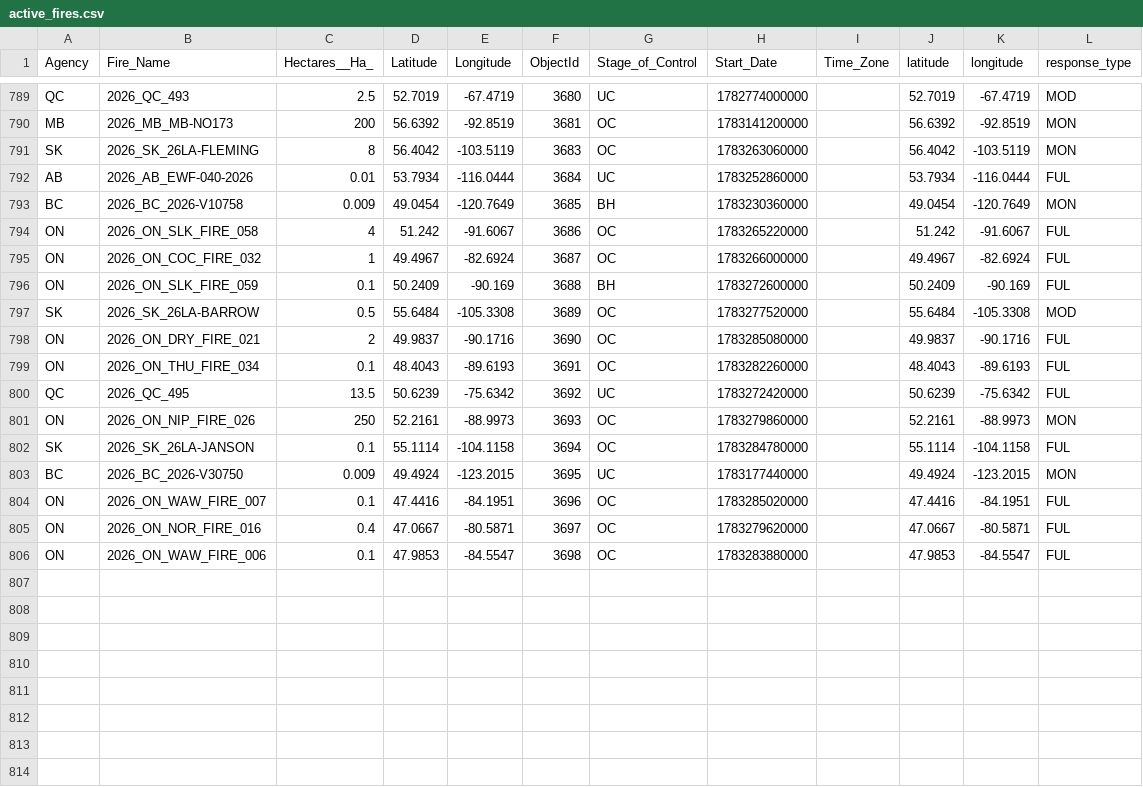
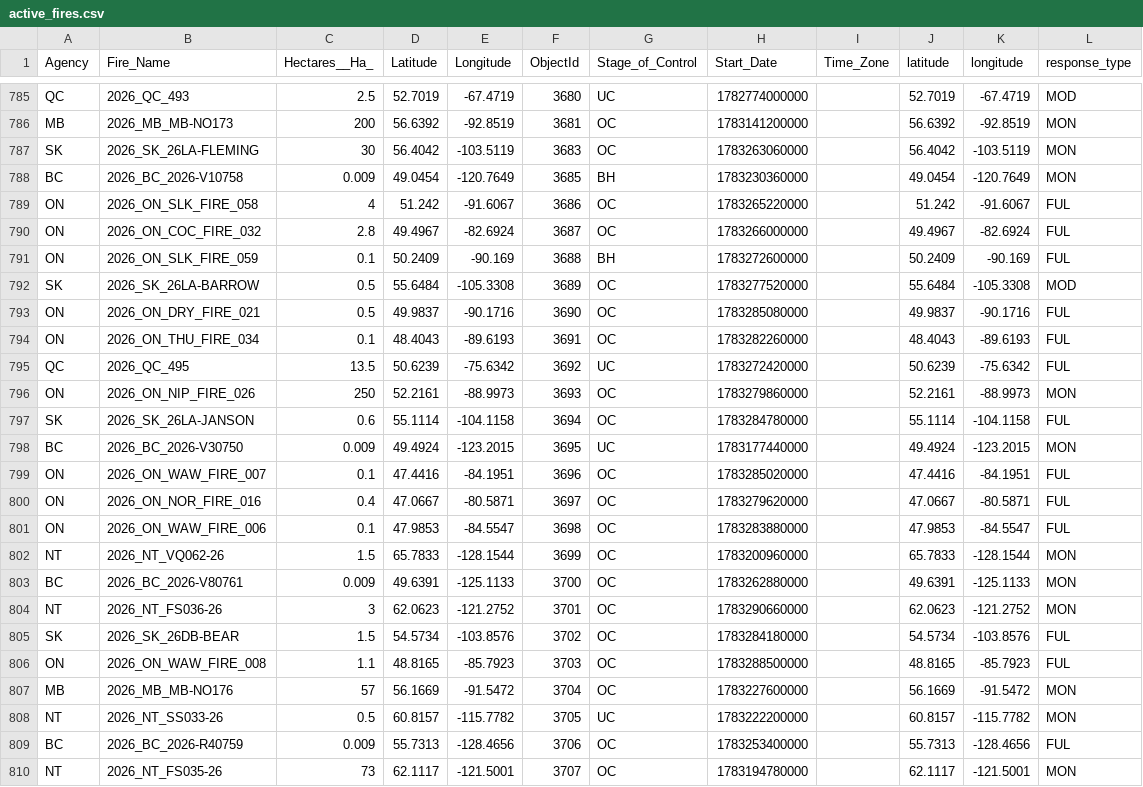
Before and after one commit to romith05/wildfire-dashboard-public, a CSV file: public_dashboard_bundle/data/active_fires.csv, drawn as a sheet; only a part is shown, gaps mark what is left out; the diff covers the shown part only.

Commit message:
Update public dashboard bundle live_weather_province_current_20260706_031701 20260706T033045Z

```diff
--- a/public_dashboard_bundle/data/active_fires.csv
+++ b/public_dashboard_bundle/data/active_fires.csv
@@ -790,10 +786,9 @@ QC,2026_QC_493,2.5,52.7019,-67.4719,3680,UC,1782774000000,,52.7019,-67.4719,MOD
 MB,2026_MB_MB-NO173,200,56.6392,-92.8519,3681,OC,1783141200000,,56.6392,-92.8519,MON
-SK,2026_SK_26LA-FLEMING,8,56.4042,-103.5119,3683,OC,1783263060000,,56.4042,-103.5119,MON
-AB,2026_AB_EWF-040-2026,0.01,53.7934,-116.0444,3684,UC,1783252860000,,53.7934,-116.0444,FUL
+SK,2026_SK_26LA-FLEMING,30,56.4042,-103.5119,3683,OC,1783263060000,,56.4042,-103.5119,MON
 BC,2026_BC_2026-V10758,0.009,49.0454,-120.7649,3685,BH,1783230360000,,49.0454,-120.7649,MON
 ON,2026_ON_SLK_FIRE_058,4,51.242,-91.6067,3686,OC,1783265220000,,51.242,-91.6067,FUL
-ON,2026_ON_COC_FIRE_032,1,49.4967,-82.6924,3687,OC,1783266000000,,49.4967,-82.6924,FUL
+ON,2026_ON_COC_FIRE_032,2.8,49.4967,-82.6924,3687,OC,1783266000000,,49.4967,-82.6924,FUL
 ON,2026_ON_SLK_FIRE_059,0.1,50.2409,-90.169,3688,BH,1783272600000,,50.2409,-90.169,FUL
 SK,2026_SK_26LA-BARROW,0.5,55.6484,-105.3308,3689,OC,1783277520000,,55.6484,-105.3308,MOD
-ON,2026_ON_DRY_FIRE_021,2,49.9837,-90.1716,3690,OC,1783285080000,,49.9837,-90.1716,FUL
+ON,2026_ON_DRY_FIRE_021,0.5,49.9837,-90.1716,3690,OC,1783285080000,,49.9837,-90.1716,FUL
 ON,2026_ON_THU_FIRE_034,0.1,48.4043,-89.6193,3691,OC,1783282260000,,48.4043,-89.6193,FUL
@@ -801,3 +796,3 @@ QC,2026_QC_495,13.5,50.6239,-75.6342,3692,UC,1783272420000,,50.6239,-75.6342,FUL
 ON,2026_ON_NIP_FIRE_026,250,52.2161,-88.9973,3693,OC,1783279860000,,52.2161,-88.9973,MON
-SK,2026_SK_26LA-JANSON,0.1,55.1114,-104.1158,3694,OC,1783284780000,,55.1114,-104.1158,FUL
+SK,2026_SK_26LA-JANSON,0.6,55.1114,-104.1158,3694,OC,1783284780000,,55.1114,-104.1158,FUL
 BC,2026_BC_2026-V30750,0.009,49.4924,-123.2015,3695,UC,1783177440000,,49.4924,-123.2015,MON
@@ -806 +801,10 @@ ON,2026_ON_NOR_FIRE_016,0.4,47.0667,-80.5871,3697,OC,1783279620000,,47.0667,-80.
 ON,2026_ON_WAW_FIRE_006,0.1,47.9853,-84.5547,3698,OC,1783283880000,,47.9853,-84.5547,FUL
+NT,2026_NT_VQ062-26,1.5,65.7833,-128.1544,3699,OC,1783200960000,,65.7833,-128.1544,MON
+BC,2026_BC_2026-V80761,0.009,49.6391,-125.1133,3700,OC,1783262880000,,49.6391,-125.1133,MON
+NT,2026_NT_FS036-26,3,62.0623,-121.2752,3701,OC,1783290660000,,62.0623,-121.2752,MON
+SK,2026_SK_26DB-BEAR,1.5,54.5734,-103.8576,3702,OC,1783284180000,,54.5734,-103.8576,FUL
+ON,2026_ON_WAW_FIRE_008,1.1,48.8165,-85.7923,3703,OC,1783288500000,,48.8165,-85.7923,FUL
+MB,2026_MB_MB-NO176,57,56.1669,-91.5472,3704,OC,1783227600000,,56.1669,-91.5472,MON
+NT,2026_NT_SS033-26,0.5,60.8157,-115.7782,3705,UC,1783222200000,,60.8157,-115.7782,MON
+BC,2026_BC_2026-R40759,0.009,55.7313,-128.4656,3706,OC,1783253400000,,55.7313,-128.4656,FUL
+NT,2026_NT_FS035-26,73,62.1117,-121.5001,3707,OC,1783194780000,,62.1117,-121.5001,MON
```
Also changed, not shown: 4 removed rows and 15 edited cells elsewhere in this file, 10 other files.
